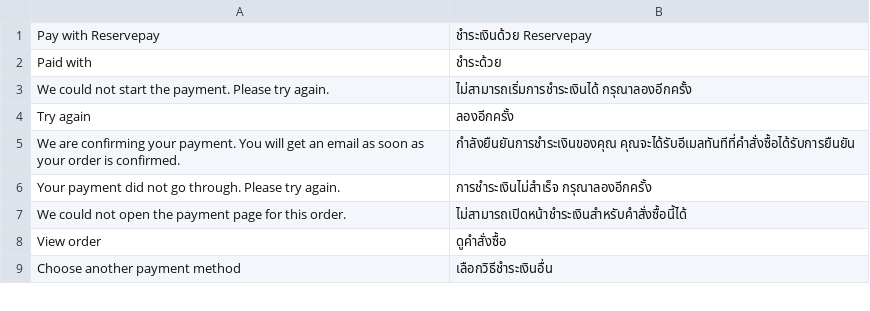
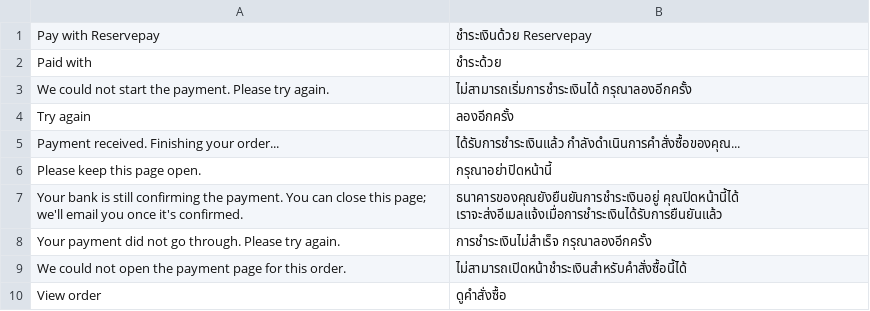
Before and after one commit to reservepaytech/magento-plugin, a CSV file: i18n/th_TH.csv, drawn as a sheet; only a part is shown; the shorter side is filled out with more unchanged rows; removed rows and columns are numbered as before the commit, all else as after; the diff names each change by its address in the sheet, - before the commit and + after, or states it on an @@ line.

Commit message:
Cover the payment form while the order is confirmed, and show only the method name

```diff
--- a/i18n/th_TH.csv
+++ b/i18n/th_TH.csv
-row 5: We are confirming your payment. You will get an email as soon as your order is confirmed. | กำลังยืนยันการชำระเงินของคุณ คุณจะได้รับอีเมลทันทีที่คำสั่งซื้อได้รับการยืนยัน
+row 5: Payment received. Finishing your order... | ได้รับการชำระเงินแล้ว กำลังดำเนินการคำสั่งซื้อของคุณ...
+row 6: Please keep this page open. | กรุณาอย่าปิดหน้านี้
+row 7: Your bank is still confirming the payment. You can close this page; we'll email you once it's confirmed. | ธนาคารของคุณยังยืนยันการชำระเงินอยู่ คุณปิดหน้านี้ได้ เราจะส่งอีเมลแจ้งเมื่อการชำระเงินได้รับการยืนยันแล้ว
```
Also changed, not shown: 8 other files.
